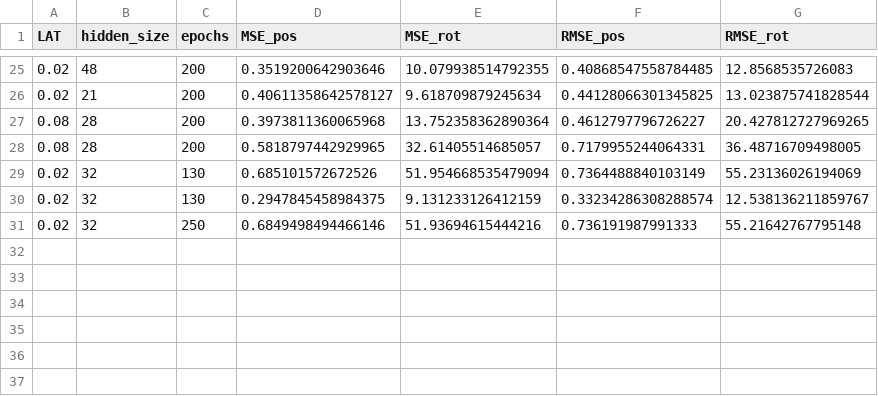
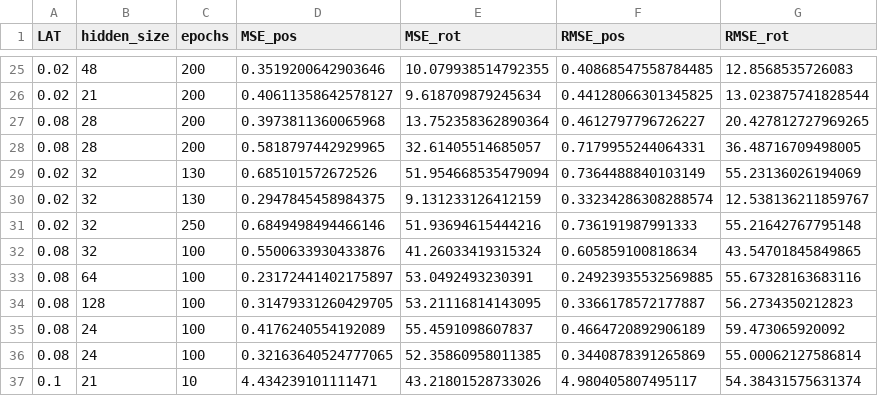
Before and after one commit to oleksa-oleksa/MasterThesis_UserPosition_6DOF, a CSV file: Development/results/model_parameters_adjust_log.csv, drawn as a sheet; only a part is shown, gaps mark what is left out; the diff names each change by its address in the sheet, - before the commit and + after, or states it on an @@ line.

Commit message:
new dataset interpolated

```diff
--- a/Development/results/model_parameters_adjust_log.csv
+++ b/Development/results/model_parameters_adjust_log.csv
+row 32: 0.08 | 32 | 100 | 0.5500633930433876 | 41.26033419315324 | 0.605859100818634 | 43.54701845849865
+row 33: 0.08 | 64 | 100 | 0.23172441402175897 | 53.0492493230391 | 0.24923935532569885 | 55.67328163683116
+row 34: 0.08 | 128 | 100 | 0.31479331260429705 | 53.21116814143095 | 0.3366178572177887 | 56.2734350212823
+row 35: 0.08 | 24 | 100 | 0.4176240554192089 | 55.4591098607837 | 0.4664720892906189 | 59.473065920092
+row 36: 0.08 | 24 | 100 | 0.32163640524777065 | 52.35860958011385 | 0.3440878391265869 | 55.00062127586814
+row 37: 0.1 | 21 | 10 | 4.434239101111471 | 43.21801528733026 | 4.980405807495117 | 54.38431575631374
```
Also changed, not shown: 8 other files.
